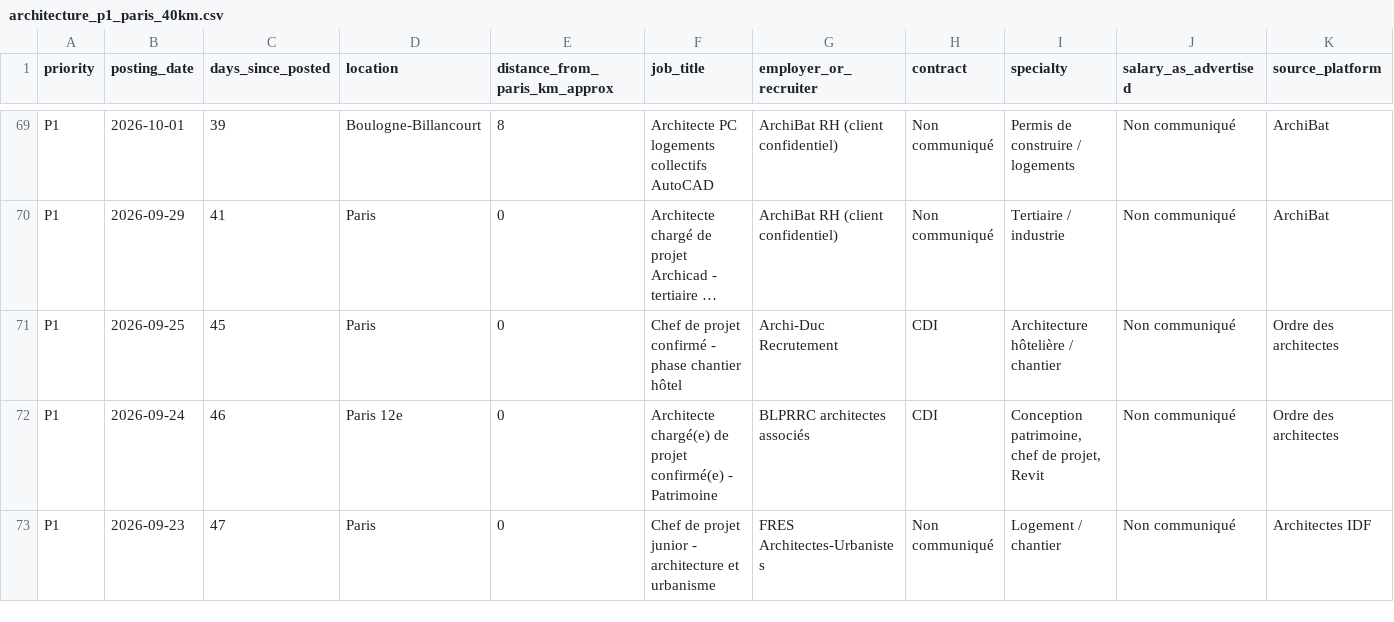
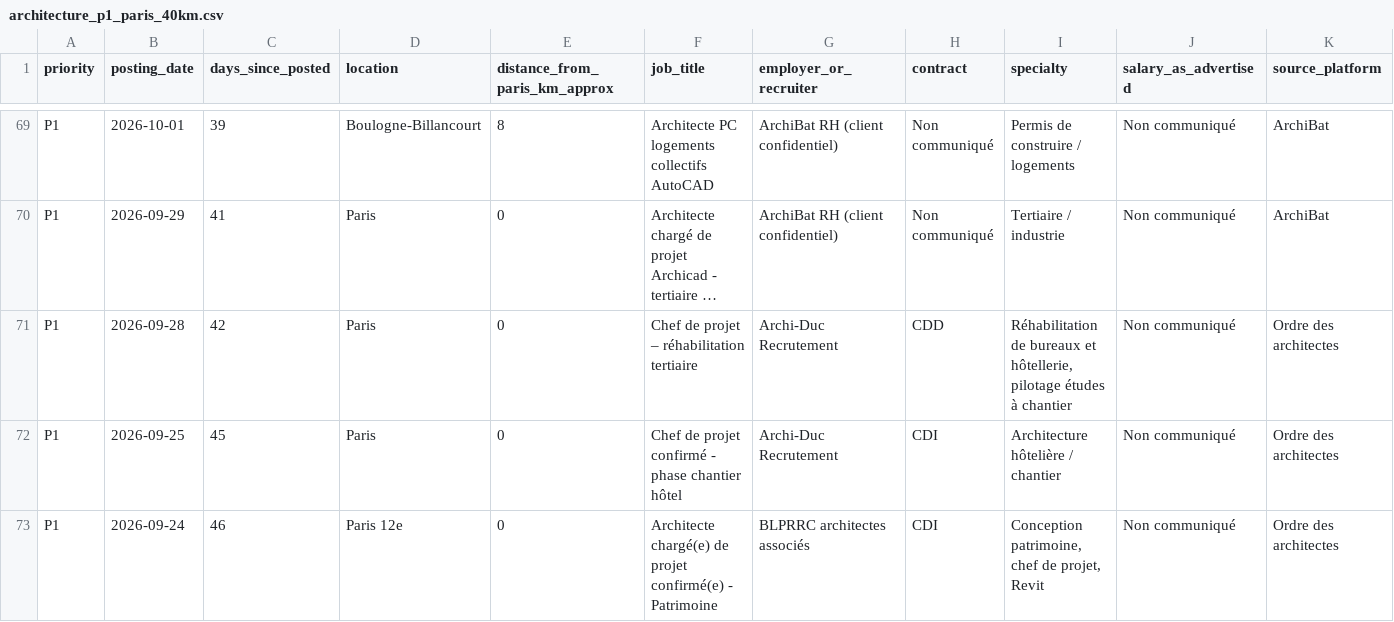
Before and after one commit to HachichaM/job-search, a CSV file: data/architecture_p1_paris_40km.csv, drawn as a sheet; only a part is shown, gaps mark what is left out; the shorter side is filled out with more unchanged rows; long unchanged cells end in …; rows hold the shown columns only; the diff names each change by its address in the sheet, - before the commit and + after, or states it on an @@ line.

Commit message:
Append 1 cross-checked P1 architecture-related vacancies

```diff
--- a/data/architecture_p1_paris_40km.csv
+++ b/data/architecture_p1_paris_40km.csv
+row 71: P1 | 2026-09-28 | 42 | Paris | 0 | Chef de projet – réhabilitation tertiaire | Archi-Duc Recrutement | CDD | Réhabilitation de bureaux et hôtellerie, pilotage études à chantier | Non communiqué | Ordre des architectes
```
